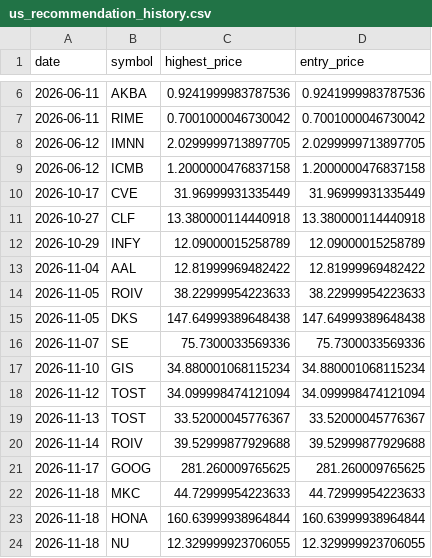
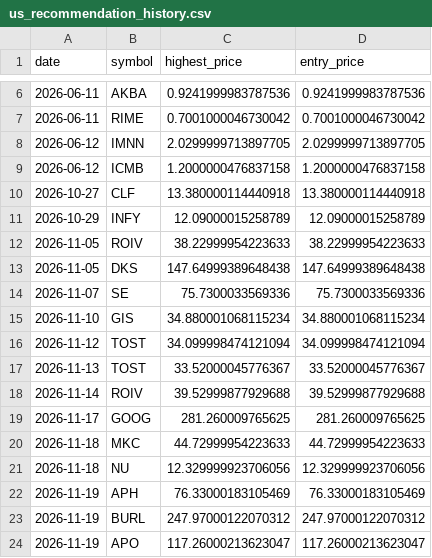
Before and after one commit to Stock-tsuboi/stock-screener, a CSV file: us_recommendation_history.csv, drawn as a sheet; only a part is shown, gaps mark what is left out.

```diff
--- a/us_recommendation_history.csv
+++ b/us_recommendation_history.csv
@@ -9,6 +9,4 @@ date,symbol,highest_price,entry_price
 2026-06-12,ICMB,1.2000000476837158,1.2000000476837158
-2026-10-17,CVE,31.96999931335449,31.96999931335449
 2026-10-27,CLF,13.380000114440918,13.380000114440918
 2026-10-29,INFY,12.09000015258789,12.09000015258789
-2026-11-04,AAL,12.81999969482422,12.81999969482422
 2026-11-05,ROIV,38.22999954223633,38.22999954223633
@@ -22,3 +20,5 @@ date,symbol,highest_price,entry_price
 2026-11-18,MKC,44.72999954223633,44.72999954223633
-2026-11-18,HONA,160.63999938964844,160.63999938964844
-2026-11-18,NU,12.329999923706055,12.329999923706055
+2026-11-18,NU,12.329999923706056,12.329999923706056
+2026-11-19,APH,76.33000183105469,76.33000183105469
+2026-11-19,BURL,247.97000122070312,247.97000122070312
+2026-11-19,APO,117.26000213623047,117.26000213623047
```
